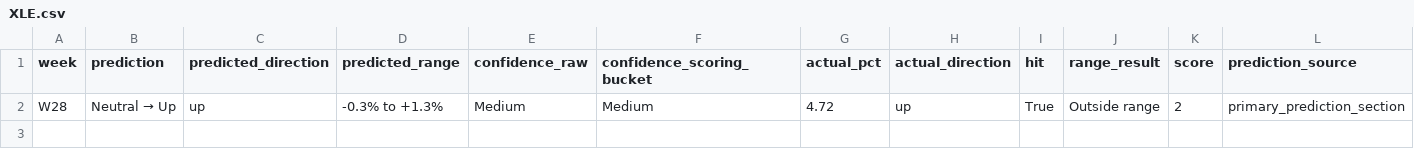
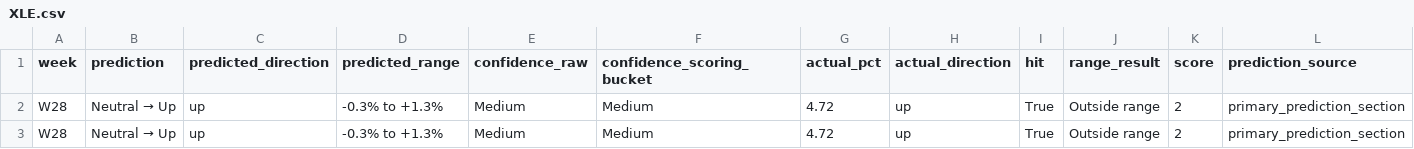
Before and after one commit to LuJunwen212/CP3405-Project, a CSV file: docs/r10/scores/XLE.csv, drawn as a sheet; the diff names each change by its address in the sheet, - before the commit and + after, or states it on an @@ line.

```diff
--- a/docs/r10/scores/XLE.csv
+++ b/docs/r10/scores/XLE.csv
+row 3: W28 | Neutral → Up | up | -0.3% to +1.3% | Medium | Medium | 4.72 | up | True | Outside range | 2 | primary_prediction_section
```
Also changed, not shown: docs/r10/scores/NDX.csv, docs/r10/scores/XLB.csv, 13 other files.
